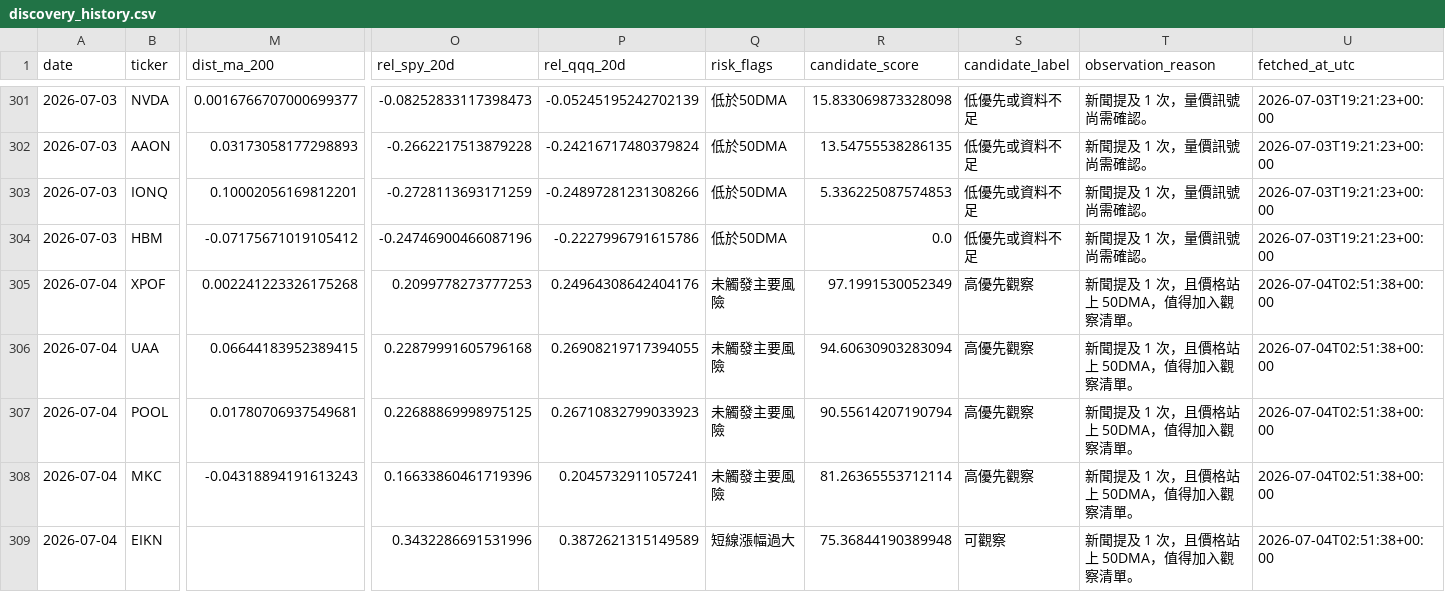
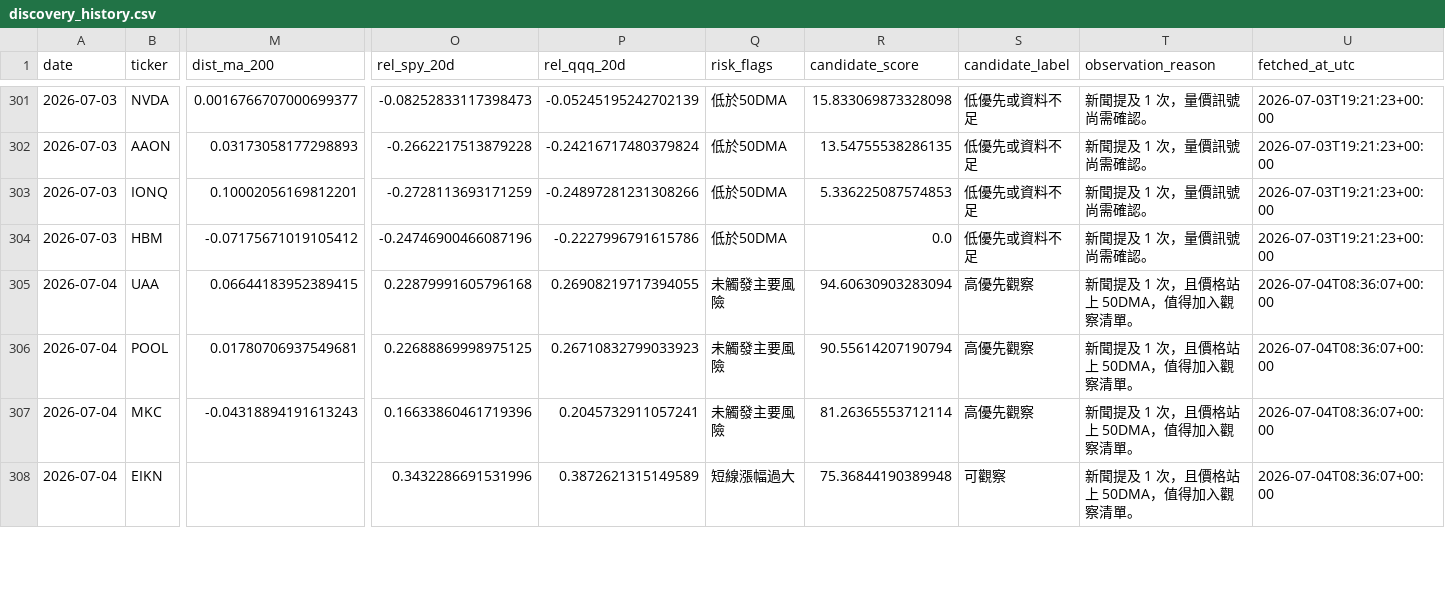
Before and after one commit to eric07079207-star/tech-market-monitor, a CSV file: data/觀察版資料/06_候選股追蹤/discovery_history.csv, drawn as a sheet; only a part is shown, gaps mark what is left out; removed rows and columns are numbered as before the commit, all else as after; rows hold the shown columns only; the diff covers the shown part only; the diff names each change by its address in the sheet, - before the commit and + after, or states it on an @@ line.

```diff
--- a/data/觀察版資料/06_候選股追蹤/discovery_history.csv
+++ b/data/觀察版資料/06_候選股追蹤/discovery_history.csv
-row 305: 2026-07-04 | XPOF | 0.002241223326175268 | 0.2099778273777253 | 0.24964308642404176 | 未觸發主要風險 | 97.1991530052349 | 高優先觀察 | 新聞提及 1 次，且價格站上 50DMA，值得加入觀察清單。 | 2026-07-04T02:51:38+00:00
-U305:U308 (fetched_at_utc): 2026-07-04T02:51:38+00:00
+U305:U308 (fetched_at_utc): 2026-07-04T08:36:07+00:00
```
Also changed, not shown: 1 added row, 1 removed row and 9 edited cells elsewhere in this file, data/觀察版資料/04_國際新聞/international_news.csv, data/觀察版資料/04_國際新聞/tsla_keyword_news.csv, 54 other files.
